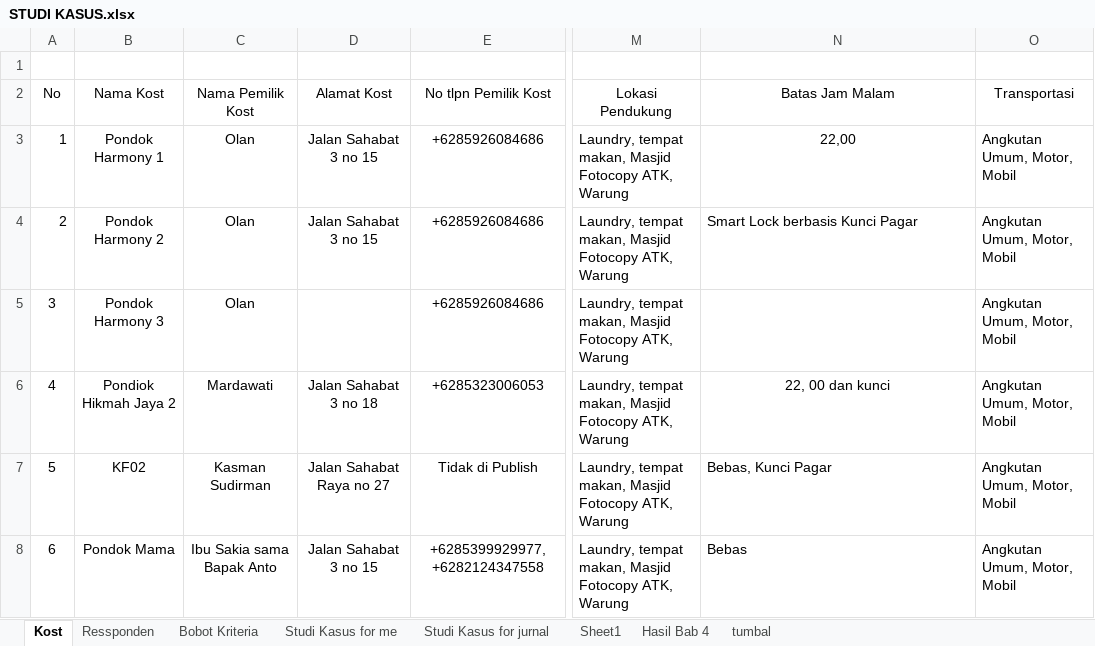
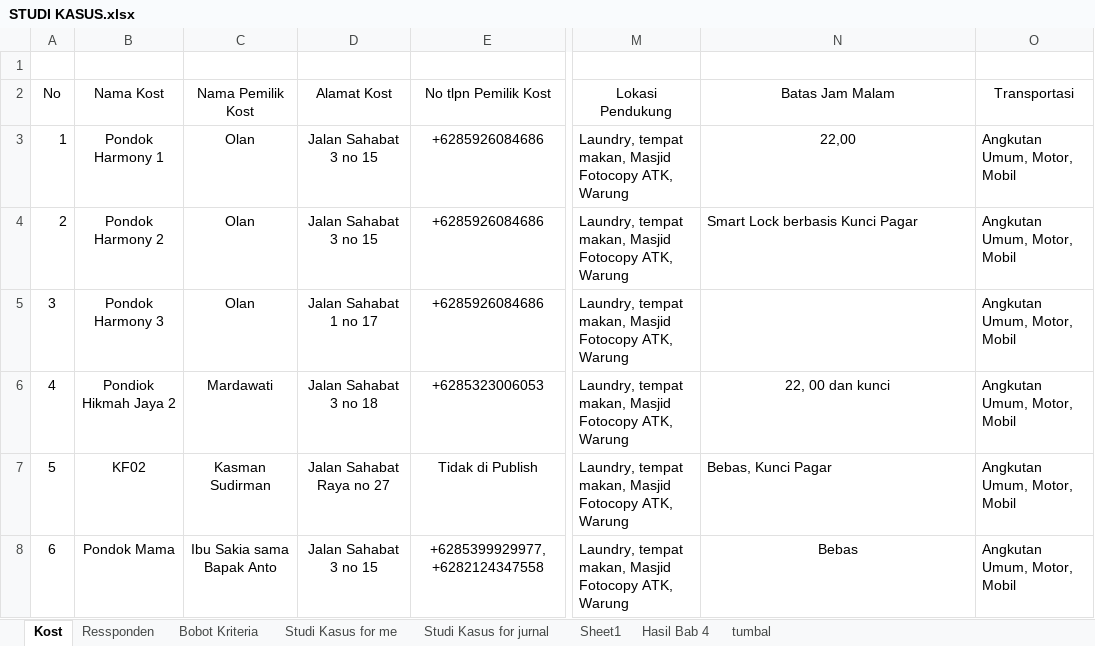
Before and after one commit to HANNN-YOLO/skripsi, an Excel workbook: STUDI KASUS.xlsx, sheet Kost, drawn as a sheet; only a part is shown, gaps mark what is left out; values as stored, in another font and other column widths than the file's, no borders; the diff names each change by its address in the sheet, - before the commit and + after, or states it on an @@ line.

```diff
--- a/STUDI KASUS.xlsx (sheet Kost)
+++ b/STUDI KASUS.xlsx (sheet Kost)
-D5 (Alamat Kost): (empty)
+D5 (Alamat Kost): Jalan Sahabat 1 no 17
-N8 alignment: left
+N8 alignment: center
```
Also changed, not shown: sheet Studi Kasus for jurnal, sheet Studi Kasus for me, formulas that keep their value, charts or pictures, 3 other files.
